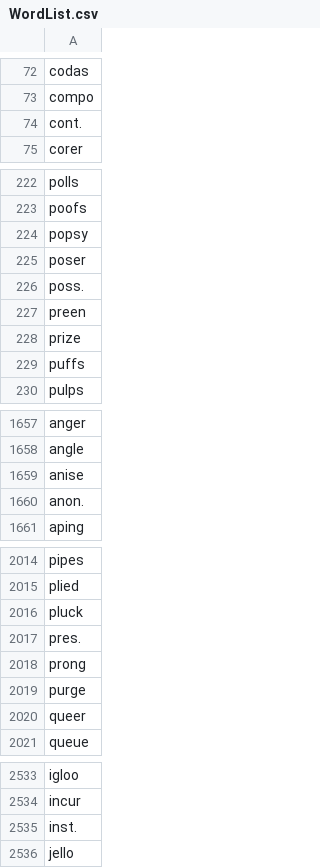
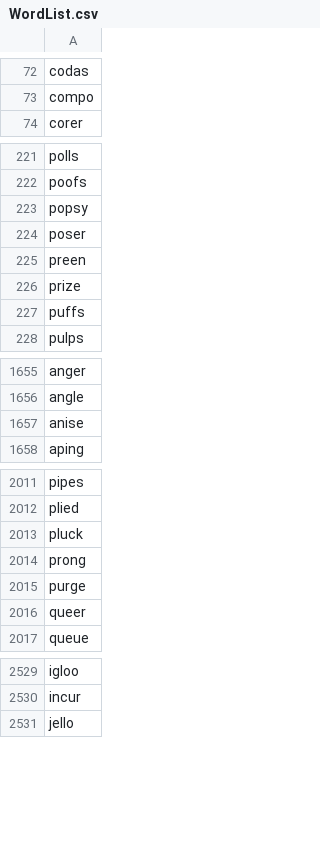
Before and after one commit to greybeetle213/hangman, a CSV file: WordList.csv, drawn as a sheet; only a part is shown, gaps mark what is left out; the diff covers the shown part only; the diff names each change by its address in the sheet, - before the commit and + after, or states it on an @@ line.

Commit message:
Add files via upload

```diff
--- a/WordList.csv
+++ b/WordList.csv
-row 74: cont.
-row 226: poss.
-row 1660: anon.
-row 2017: pres.
-row 2535: inst.
```
Also changed, not shown: 5 removed rows elsewhere in this file.
